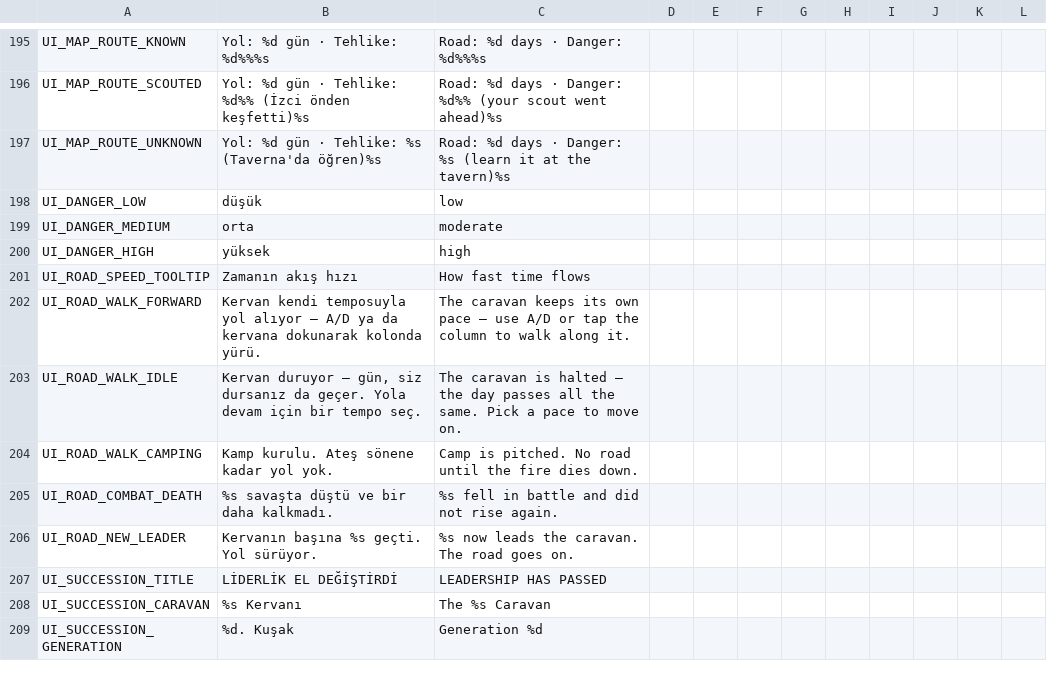
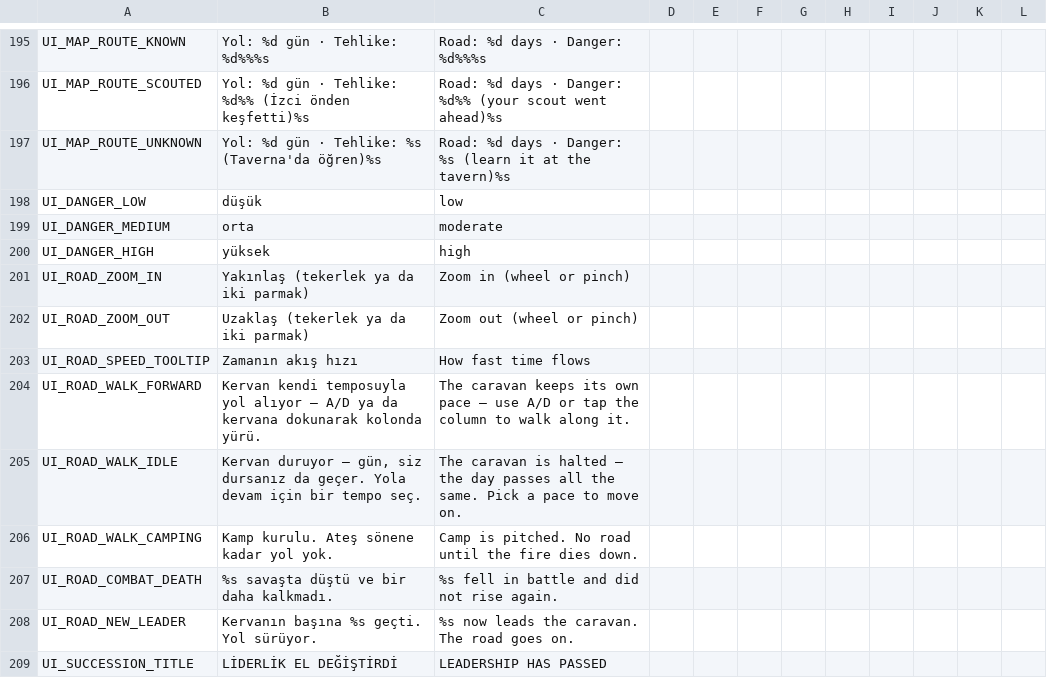
Before and after one commit to ulubatuhan/wayborne, a CSV file: data/locale/ui.csv, drawn as a sheet; only a part is shown, gaps mark what is left out; the shorter side is filled out with more unchanged rows; the diff names each change by its address in the sheet, - before the commit and + after, or states it on an @@ line.

Commit message:
Yolda yakınlaştırma: tekerlek, iki parmak ve +/– düğmeleri
- Yol şeridi 1.0-1.6 arasında yakınlaşıp uzaklaşıyor; merkez liderin başı
  ve zemin çizgisi, geçiş yumuşak.
- Dokunmatik denklik: HUD'da +/– düğmeleri; iki parmakla sıkıştırmak
  lideri yürütmüyor.
- Yakınlık süreç boyunca akılda kalıyor; test ve ekran görüntüsü karesi
  eklendi, proje kurallarına not düşüldü.

```diff
--- a/data/locale/ui.csv
+++ b/data/locale/ui.csv
+row 201: UI_ROAD_ZOOM_IN | Yakınlaş (tekerlek ya da iki parmak) | Zoom in (wheel or pinch)
+row 202: UI_ROAD_ZOOM_OUT | Uzaklaş (tekerlek ya da iki parmak) | Zoom out (wheel or pinch)
```
Also changed, not shown: 5 other files.
